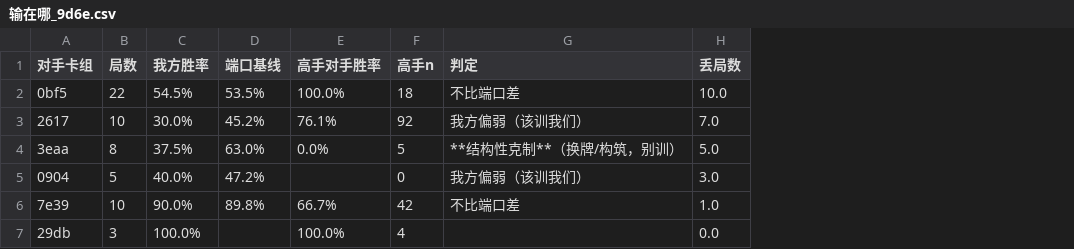
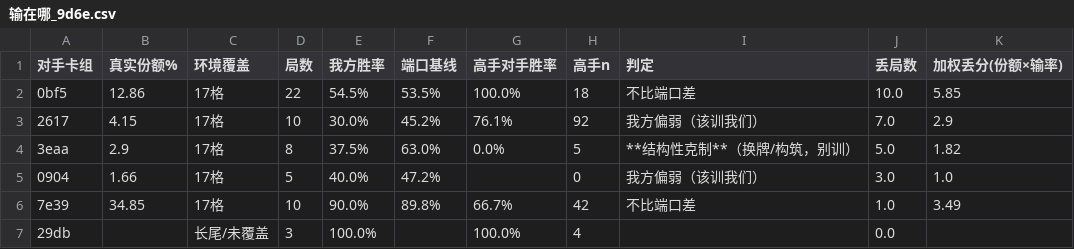
Before and after one commit to zhang1wen2hao3-a11y/kaggle_home, a CSV file: docs/输在哪_9d6e.csv, drawn as a sheet; the diff names each change by its address in the sheet, - before the commit and + after, or states it on an @@ line.

```diff
--- a/docs/输在哪_9d6e.csv
+++ b/docs/输在哪_9d6e.csv
+column B (真实份额%), rows 2-6: 12.86 | 4.15 | 2.9 | 1.66 | 34.85
+column C (环境覆盖), rows 2-7: 17格 | 17格 | 17格 | 17格 | 17格 | 长尾/未覆盖
+column K (加权丢分(份额×输率)), rows 2-6: 5.85 | 2.9 | 1.82 | 1.0 | 3.49
```
Also changed, not shown: docs/输在哪_f5f8.csv, 4 other files.
